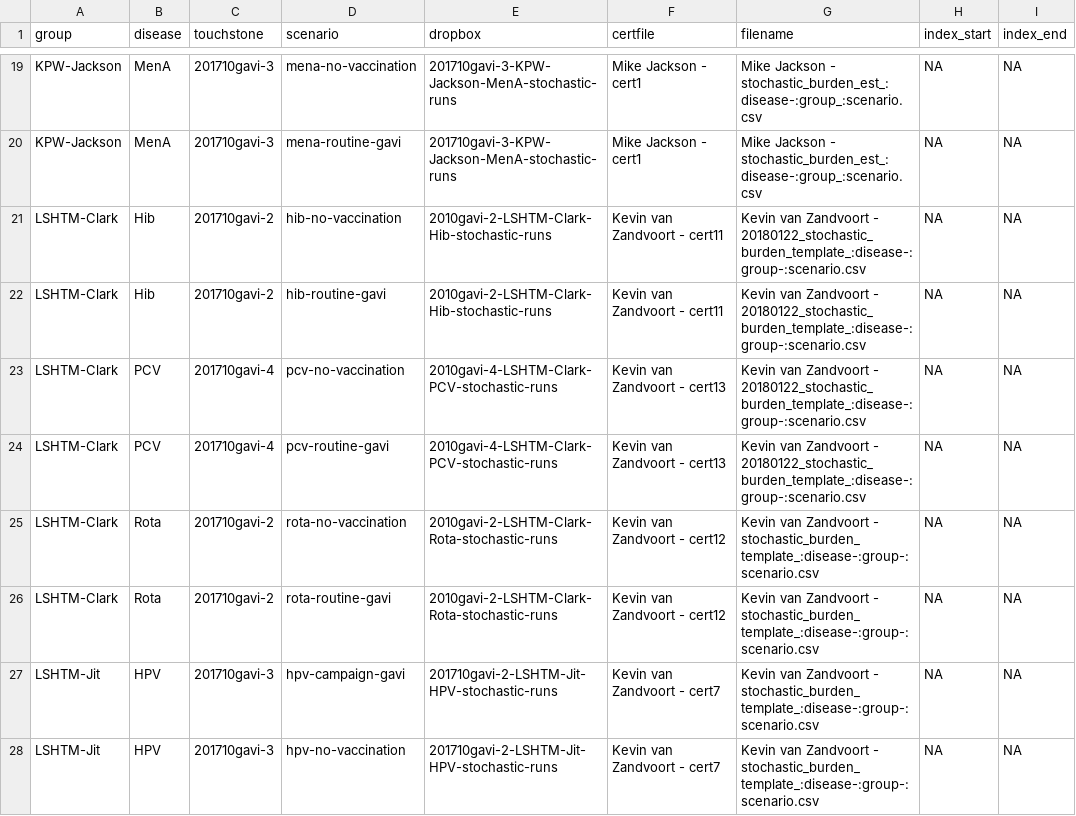
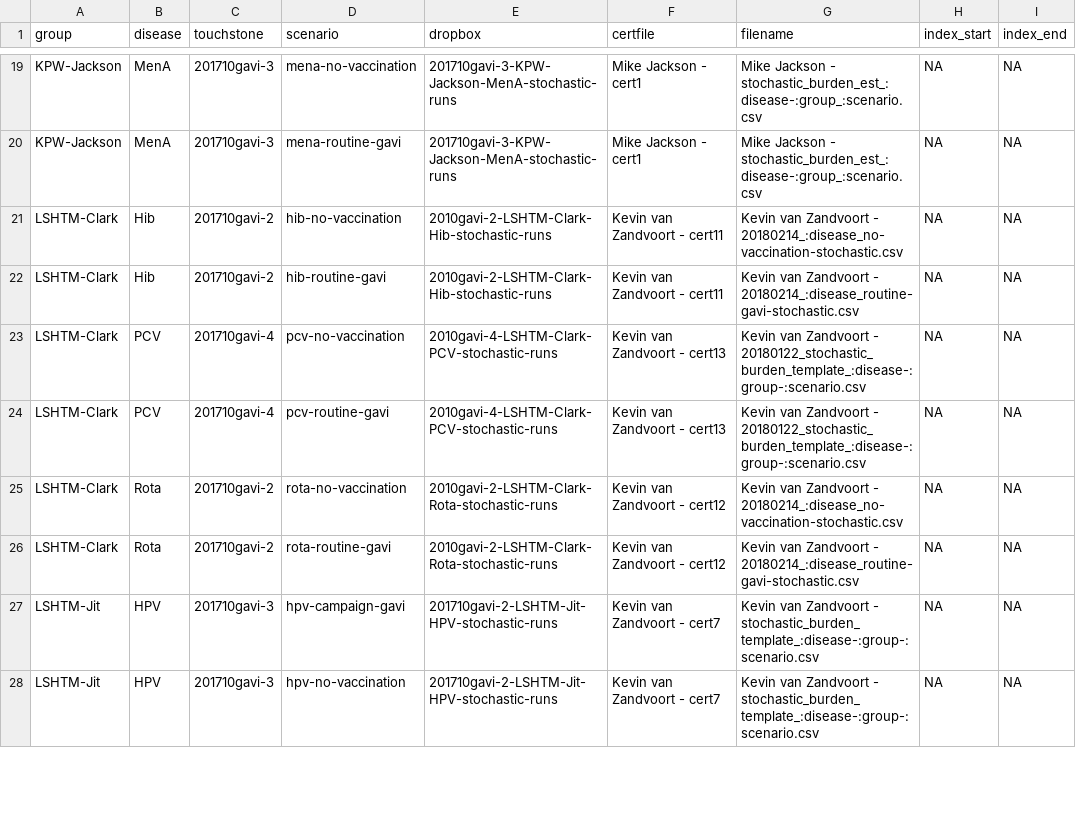
Before and after one commit to vimc/montagu.import, a CSV file: dropbox_stochastic.csv, drawn as a sheet; only a part is shown, gaps mark what is left out.

```diff
--- a/dropbox_stochastic.csv
+++ b/dropbox_stochastic.csv
@@ -20,8 +20,8 @@ KPW-Jackson,MenA,201710gavi-3,mena-no-vaccination,201710gavi-3-KPW-Jackson-MenA-
 KPW-Jackson,MenA,201710gavi-3,mena-routine-gavi,201710gavi-3-KPW-Jackson-MenA-stochastic-runs,Mike Jackson - cert1,Mike Jackson - stochastic_burden_est_:disease-:group_:scenario.csv,NA,NA
-LSHTM-Clark,Hib,201710gavi-2,hib-no-vaccination,2010gavi-2-LSHTM-Clark-Hib-stochastic-runs,Kevin van Zandvoort - cert11,Kevin van Zandvoort - 20180122_stochastic_burden_template_:disease-:group-:scenario.csv,NA,NA
-LSHTM-Clark,Hib,201710gavi-2,hib-routine-gavi,2010gavi-2-LSHTM-Clark-Hib-stochastic-runs,Kevin van Zandvoort - cert11,Kevin van Zandvoort - 20180122_stochastic_burden_template_:disease-:group-:scenario.csv,NA,NA
+LSHTM-Clark,Hib,201710gavi-2,hib-no-vaccination,2010gavi-2-LSHTM-Clark-Hib-stochastic-runs,Kevin van Zandvoort - cert11,Kevin van Zandvoort - 20180214_:disease_no-vaccination-stochastic.csv,NA,NA
+LSHTM-Clark,Hib,201710gavi-2,hib-routine-gavi,2010gavi-2-LSHTM-Clark-Hib-stochastic-runs,Kevin van Zandvoort - cert11,Kevin van Zandvoort - 20180214_:disease_routine-gavi-stochastic.csv,NA,NA
 LSHTM-Clark,PCV,201710gavi-4,pcv-no-vaccination,2010gavi-4-LSHTM-Clark-PCV-stochastic-runs,Kevin van Zandvoort - cert13,Kevin van Zandvoort - 20180122_stochastic_burden_template_:disease-:group-:scenario.csv,NA,NA
 LSHTM-Clark,PCV,201710gavi-4,pcv-routine-gavi,2010gavi-4-LSHTM-Clark-PCV-stochastic-runs,Kevin van Zandvoort - cert13,Kevin van Zandvoort - 20180122_stochastic_burden_template_:disease-:group-:scenario.csv,NA,NA
-LSHTM-Clark,Rota,201710gavi-2,rota-no-vaccination,2010gavi-2-LSHTM-Clark-Rota-stochastic-runs,Kevin van Zandvoort - cert12,Kevin van Zandvoort - stochastic_burden_template_:disease-:group-:scenario.csv,NA,NA
-LSHTM-Clark,Rota,201710gavi-2,rota-routine-gavi,2010gavi-2-LSHTM-Clark-Rota-stochastic-runs,Kevin van Zandvoort - cert12,Kevin van Zandvoort - stochastic_burden_template_:disease-:group-:scenario.csv,NA,NA
+LSHTM-Clark,Rota,201710gavi-2,rota-no-vaccination,2010gavi-2-LSHTM-Clark-Rota-stochastic-runs,Kevin van Zandvoort - cert12,Kevin van Zandvoort - 20180214_:disease_no-vaccination-stochastic.csv,NA,NA
+LSHTM-Clark,Rota,201710gavi-2,rota-routine-gavi,2010gavi-2-LSHTM-Clark-Rota-stochastic-runs,Kevin van Zandvoort - cert12,Kevin van Zandvoort - 20180214_:disease_routine-gavi-stochastic.csv,NA,NA
 LSHTM-Jit,HPV,201710gavi-3,hpv-campaign-gavi,201710gavi-2-LSHTM-Jit-HPV-stochastic-runs,Kevin van Zandvoort - cert7,Kevin van Zandvoort - stochastic_burden_template_:disease-:group-:scenario.csv,NA,NA
```
Also changed, not shown: dropbox_stochastic_incomplete.csv, 1 other file.
